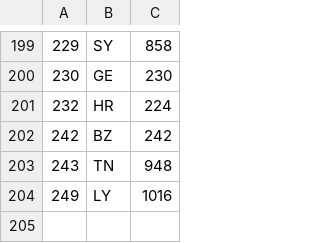
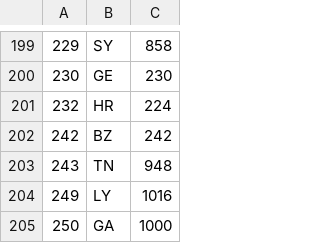
Before and after one commit to coordinates2country/coordinates2country, a CSV file: src/main/resources/countries.csv, drawn as a sheet; only a part is shown, gaps mark what is left out.

```diff
--- a/src/main/resources/countries.csv
+++ b/src/main/resources/countries.csv
@@ -204 +204,2 @@
 249,LY,1016
+250,GA,1000
```
Also changed, not shown: data/countries.csv, 3 other files.
